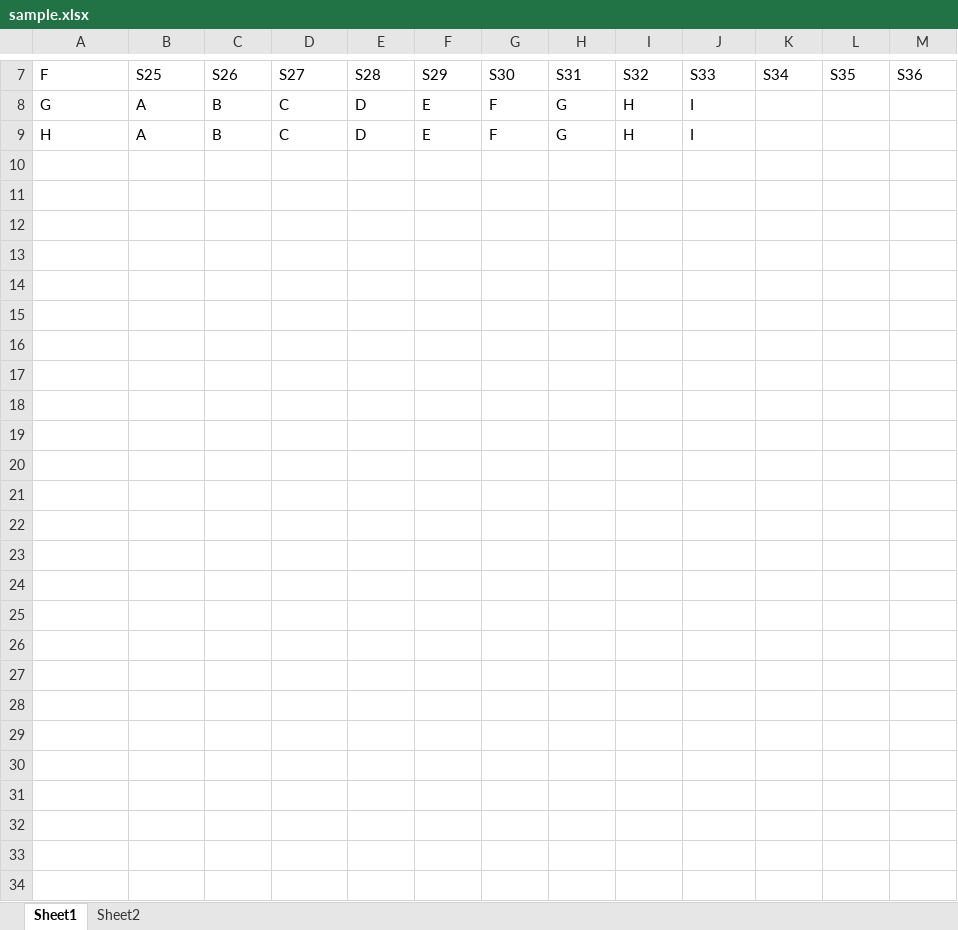
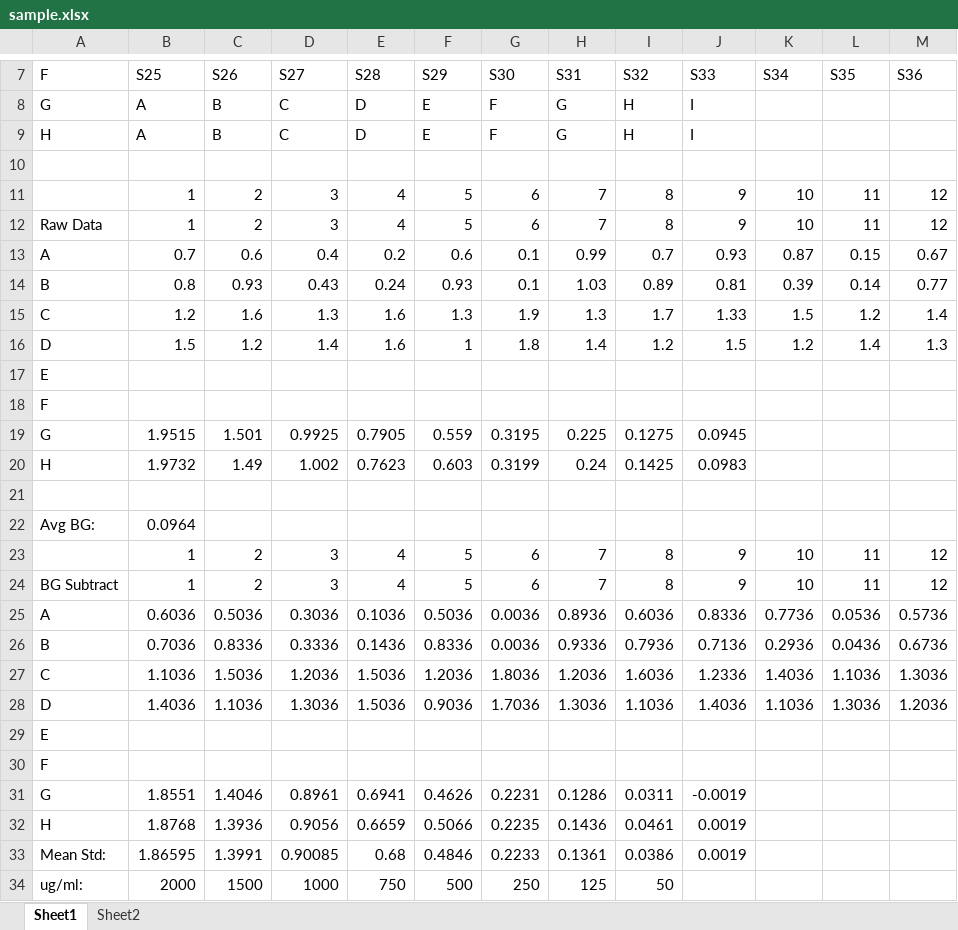
Before and after one commit to erinlopez/AutoAnalyze, an Excel workbook: sample.xlsx, sheet Sheet1, drawn as a sheet; only a part is shown, gaps mark what is left out; values as stored, in another font and other column widths than the file's, no borders; charts and pictures not drawn; the diff covers the shown part only; the diff names each change by its address in the sheet, - before the commit and + after, or states it on an @@ line.

```diff
--- a/sample.xlsx (sheet Sheet1)
+++ b/sample.xlsx (sheet Sheet1)
+row 10: (empty)
+row 11:  | 1 | 2 | 3 | 4 | 5 | 6 | 7 | 8 | 9 | 10 | 11 | 12
+row 12: Raw Data | 1 | 2 | 3 | 4 | 5 | 6 | 7 | 8 | 9 | 10 | 11 | 12
+row 13: A | 0.7 | 0.6 | 0.4 | 0.2 | 0.6 | 0.1 | 0.99 | 0.7 | 0.93 | 0.87 | 0.15 | 0.67
+row 14: B | 0.8 | 0.93 | 0.43 | 0.24 | 0.93 | 0.1 | 1.03 | 0.89 | 0.81 | 0.39 | 0.14 | 0.77
+row 15: C | 1.2 | 1.6 | 1.3 | 1.6 | 1.3 | 1.9 | 1.3 | 1.7 | 1.33 | 1.5 | 1.2 | 1.4
+row 16: D | 1.5 | 1.2 | 1.4 | 1.6 | 1 | 1.8 | 1.4 | 1.2 | 1.5 | 1.2 | 1.4 | 1.3
+row 17: E
+row 18: F
+row 19: G | 1.9515 | 1.501 | 0.9925 | 0.7905 | 0.559 | 0.3195 | 0.225 | 0.1275 | 0.0945
+row 20: H | 1.9732 | 1.49 | 1.002 | 0.7623 | 0.603 | 0.3199 | 0.24 | 0.1425 | 0.0983
+row 21: (empty)
+row 22: Avg BG: | 0.0964
+row 23:  | 1 | 2 | 3 | 4 | 5 | 6 | 7 | 8 | 9 | 10 | 11 | 12
+row 24: BG Subtract | 1 | 2 | 3 | 4 | 5 | 6 | 7 | 8 | 9 | 10 | 11 | 12
+row 25: A | 0.6036 | 0.5036 | 0.3036 | 0.1036 | 0.5036 | 0.0036 | 0.8936 | 0.6036 | 0.8336 | 0.7736 | 0.0536 | 0.5736
+row 26: B | 0.7036 | 0.8336 | 0.3336 | 0.1436 | 0.8336 | 0.0036 | 0.9336 | 0.7936 | 0.7136 | 0.2936 | 0.0436 | 0.6736
+row 27: C | 1.1036 | 1.5036 | 1.2036 | 1.5036 | 1.2036 | 1.8036 | 1.2036 | 1.6036 | 1.2336 | 1.4036 | 1.1036 | 1.3036
+row 28: D | 1.4036 | 1.1036 | 1.3036 | 1.5036 | 0.9036 | 1.7036 | 1.3036 | 1.1036 | 1.4036 | 1.1036 | 1.3036 | 1.2036
+row 29: E
+row 30: F
+row 31: G | 1.8551 | 1.4046 | 0.8961 | 0.6941 | 0.4626 | 0.2231 | 0.1286 | 0.0311 | -0.0019
+row 32: H | 1.8768 | 1.3936 | 0.9056 | 0.6659 | 0.5066 | 0.2235 | 0.1436 | 0.0461 | 0.0019
+row 33: Mean Std: | 1.86595 | 1.3991 | 0.90085 | 0.68 | 0.4846 | 0.2233 | 0.1361 | 0.0386 | 0.0019
+row 34: ug/ml: | 2000 | 1500 | 1000 | 750 | 500 | 250 | 125 | 50
```
Also changed, not shown: 1 edited cell elsewhere in this sheet, charts or pictures, 2 other files.
